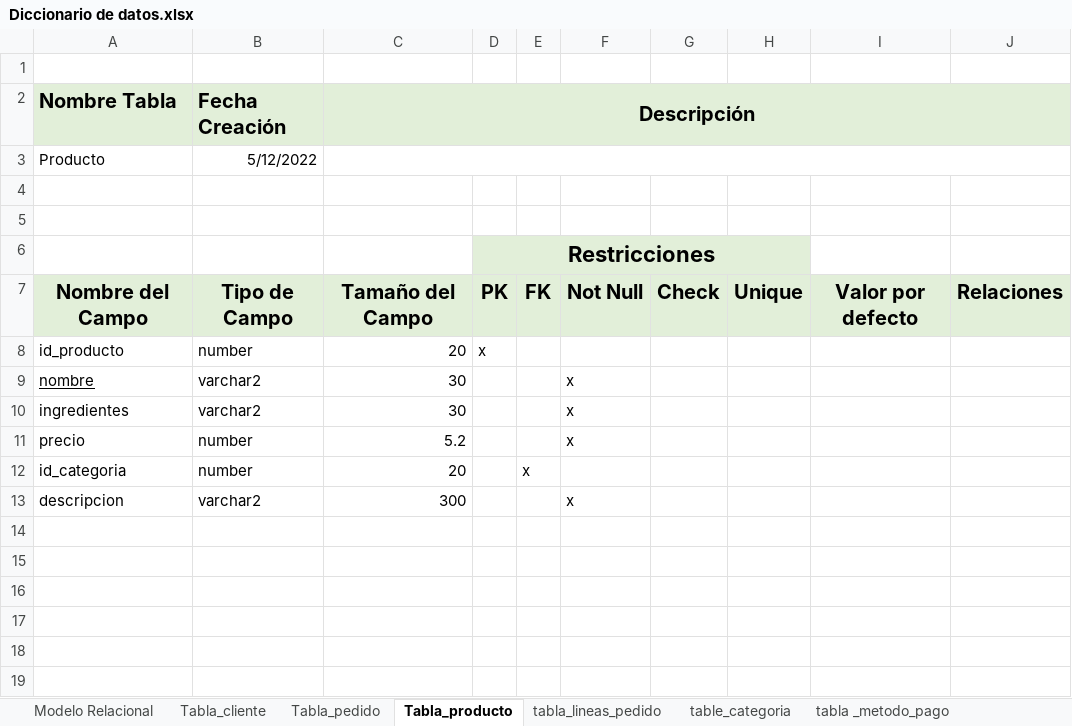
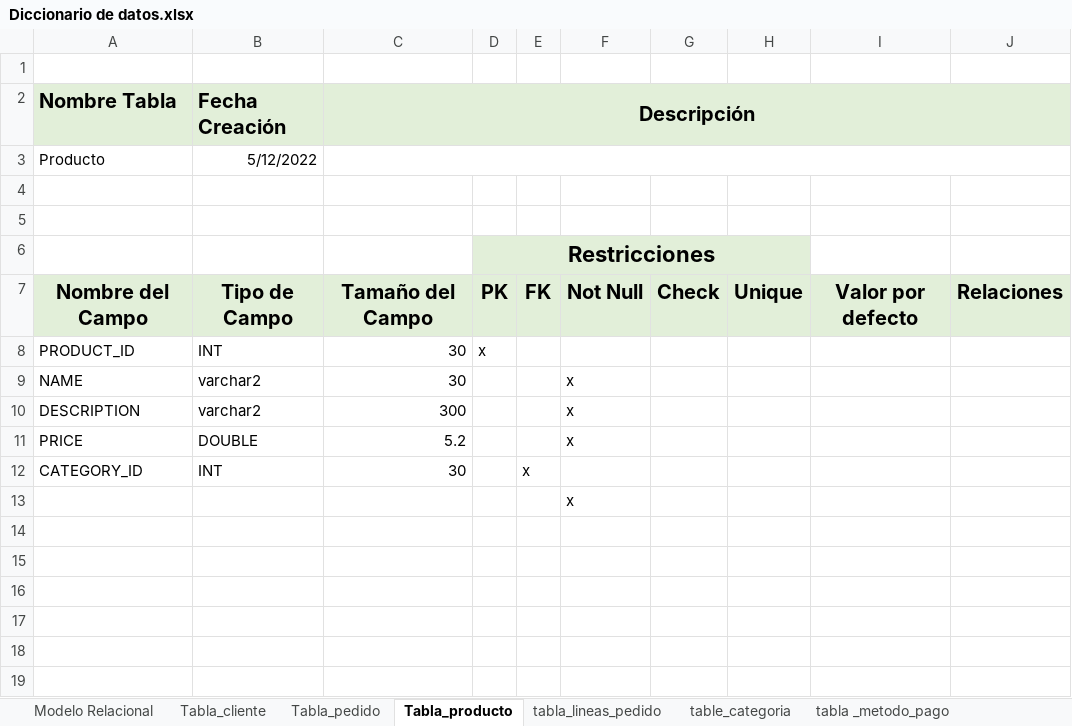
Before and after one commit to olallabs3/CoffeMuufe, an Excel workbook: Base de datos/Diccionario de datos.xlsx, sheet Tabla_producto, drawn as a sheet; only a part is shown; values as stored, in another font and other column widths than the file's, no borders; removed rows and columns are numbered as before the commit, all else as after; the diff names each change by its address in the sheet, - before the commit and + after, or states it on an @@ line.

```diff
--- a/Base de datos/Diccionario de datos.xlsx (sheet Tabla_producto)
+++ b/Base de datos/Diccionario de datos.xlsx (sheet Tabla_producto)
-row 8: id_producto | number | 20 | x
-row 9: nombre | varchar2 | 30 |  |  | x
+row 8: PRODUCT_ID | INT | 30 | x
-A9 (Nombre Tabla): ingredientes
+A9 (Nombre Tabla): NAME
-row 11: precio | number | 5.2 |  |  | x
-row 12: id_categoria | number | 20 |  | x
-A10 (Nombre Tabla): descripcion
+A10 (Nombre Tabla): DESCRIPTION
+row 11: PRICE | DOUBLE | 5.2 |  |  | x
+row 12: CATEGORY_ID | INT | 30 |  | x
+row 13:  |  |  |  |  | x
```
Also changed, not shown: sheet Tabla_cliente, sheet Tabla_pedido, sheet tabal_direcciones, sheet tabla _metodo_pago, sheet tabla_lineas_pedido, sheet table_categoria.
